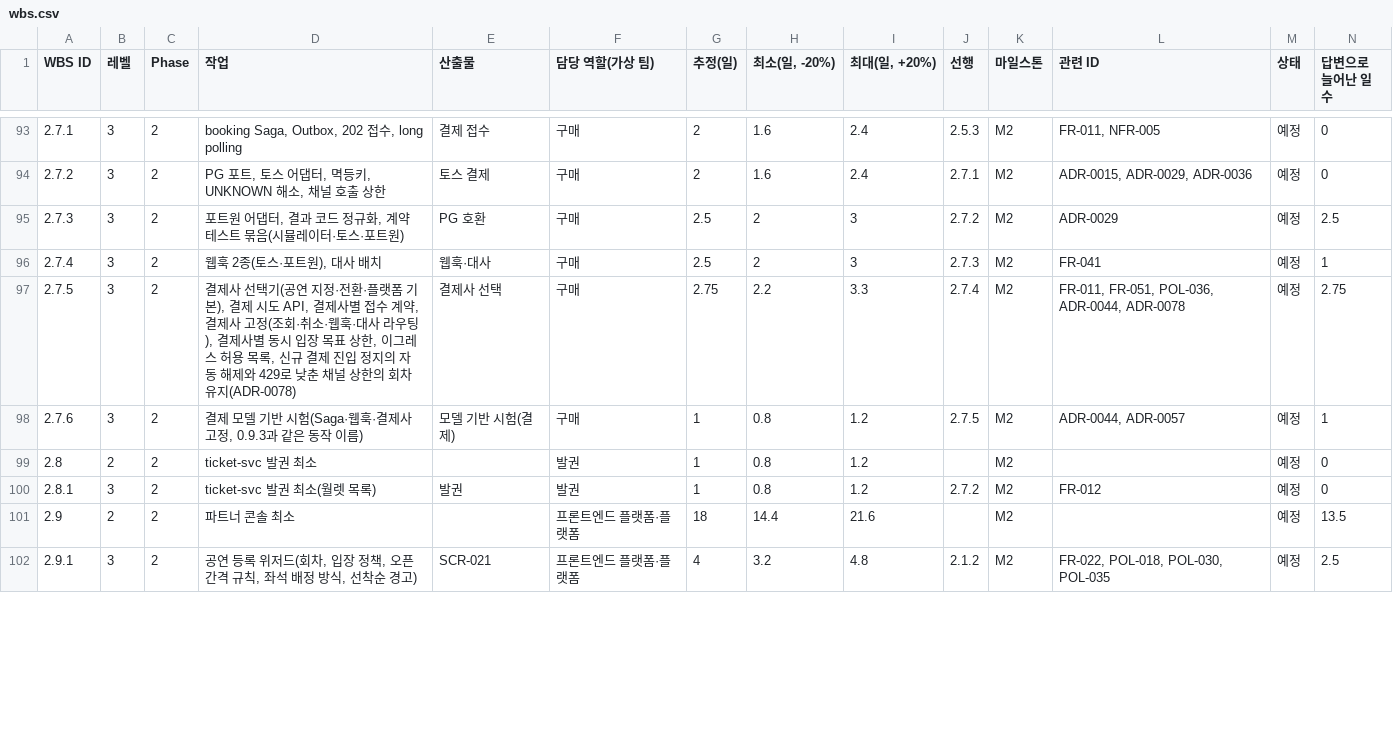
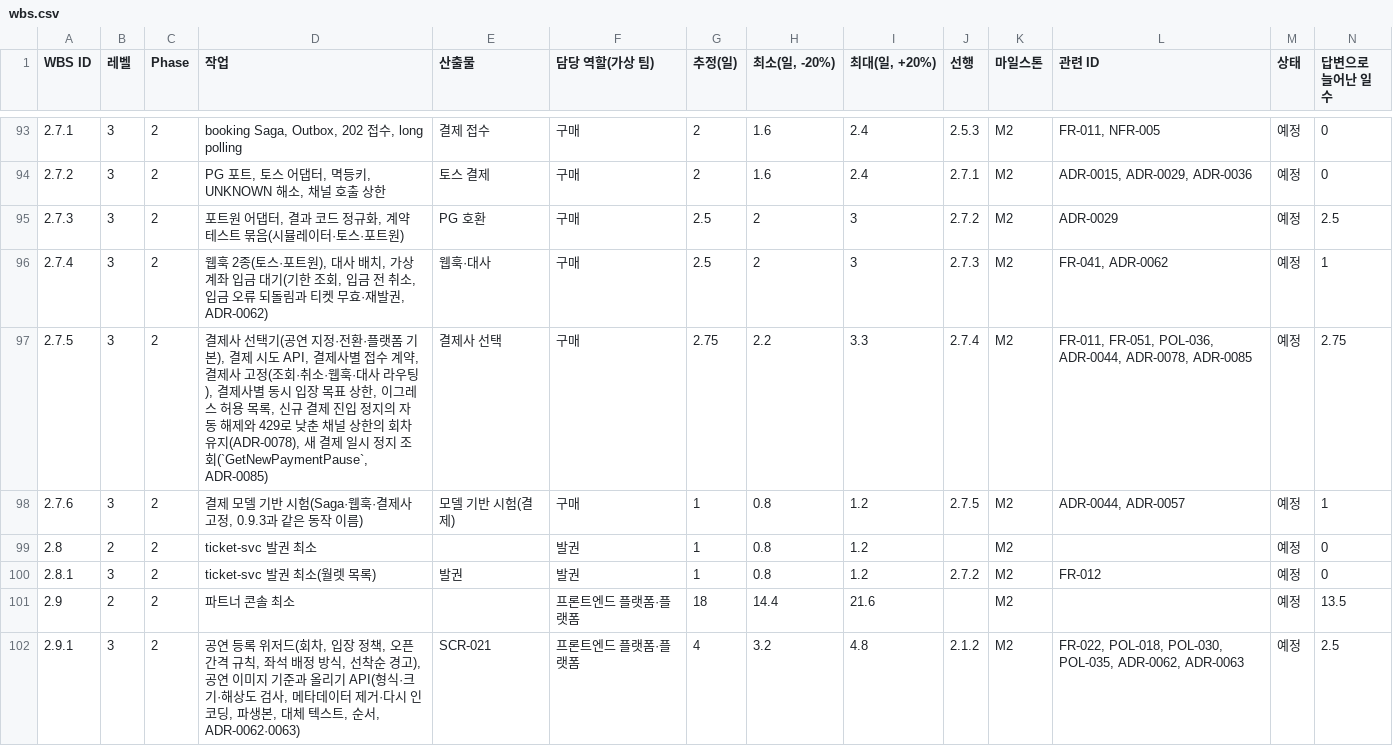
Before and after one commit to peaket/peaket, a CSV file: wbs/wbs.csv, drawn as a sheet; only a part is shown, gaps mark what is left out; the diff covers the shown part only.

```diff
--- a/wbs/wbs.csv
+++ b/wbs/wbs.csv
@@ -95,4 +95,4 @@ WBS ID,레벨,Phase,작업,산출물,담당 역할(가상 팀),추정(일),"최
 2.7.3,3,2,"포트원 어댑터, 결과 코드 정규화, 계약 테스트 묶음(시뮬레이터·토스·포트원)",PG 호환,구매,2.5,2,3,2.7.2,M2,ADR-0029,예정,2.5
-2.7.4,3,2,"웹훅 2종(토스·포트원), 대사 배치",웹훅·대사,구매,2.5,2,3,2.7.3,M2,FR-041,예정,1
-2.7.5,3,2,"결제사 선택기(공연 지정·전환·플랫폼 기본), 결제 시도 API, 결제사별 접수 계약, 결제사 고정(조회·취소·웹훅·대사 라우팅), 결제사별 동시 입장 목표 상한, 이그레스 허용 목록, 신규 결제 진입 정지의 자동 해제와 429로 낮춘 채널 상한의 회차 유지(ADR-0078)",결제사 선택,구매,2.75,2.2,3.3,2.7.4,M2,"FR-011, FR-051, POL-036, ADR-0044, ADR-0078",예정,2.75
+2.7.4,3,2,"웹훅 2종(토스·포트원), 대사 배치, 가상계좌 입금 대기(기한 조회, 입금 전 취소, 입금 오류 되돌림과 티켓 무효·재발권, ADR-0062)",웹훅·대사,구매,2.5,2,3,2.7.3,M2,"FR-041, ADR-0062",예정,1
+2.7.5,3,2,"결제사 선택기(공연 지정·전환·플랫폼 기본), 결제 시도 API, 결제사별 접수 계약, 결제사 고정(조회·취소·웹훅·대사 라우팅), 결제사별 동시 입장 목표 상한, 이그레스 허용 목록, 신규 결제 진입 정지의 자동 해제와 429로 낮춘 채널 상한의 회차 유지(ADR-0078), 새 결제 일시 정지 조회(`GetNewPaymentPause`, ADR-0085)",결제사 선택,구매,2.75,2.2,3.3,2.7.4,M2,"FR-011, FR-051, POL-036, ADR-0044, ADR-0078, ADR-0085",예정,2.75
 2.7.6,3,2,"결제 모델 기반 시험(Saga·웹훅·결제사 고정, 0.9.3과 같은 동작 이름)",모델 기반 시험(결제),구매,1,0.8,1.2,2.7.5,M2,"ADR-0044, ADR-0057",예정,1
@@ -101,2 +101,2 @@ WBS ID,레벨,Phase,작업,산출물,담당 역할(가상 팀),추정(일),"최
 2.9,2,2,파트너 콘솔 최소,,프론트엔드 플랫폼·플랫폼,18,14.4,21.6,,M2,,예정,13.5
-2.9.1,3,2,"공연 등록 위저드(회차, 입장 정책, 오픈 간격 규칙, 좌석 배정 방식, 선착순 경고)",SCR-021,프론트엔드 플랫폼·플랫폼,4,3.2,4.8,2.1.2,M2,"FR-022, POL-018, POL-030, POL-035",예정,2.5
+2.9.1,3,2,"공연 등록 위저드(회차, 입장 정책, 오픈 간격 규칙, 좌석 배정 방식, 선착순 경고), 공연 이미지 기준과 올리기 API(형식·크기·해상도 검사, 메타데이터 제거·다시 인코딩, 파생본, 대체 텍스트, 순서, ADR-0062·0063)",SCR-021,프론트엔드 플랫폼·플랫폼,4,3.2,4.8,2.1.2,M2,"FR-022, POL-018, POL-030, POL-035, ADR-0062, ADR-0063",예정,2.5
```
Also changed, not shown: 70 edited cells elsewhere in this file, 51 other files.
